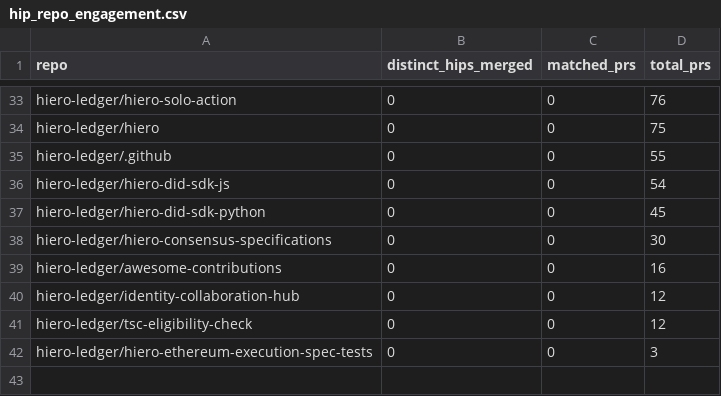
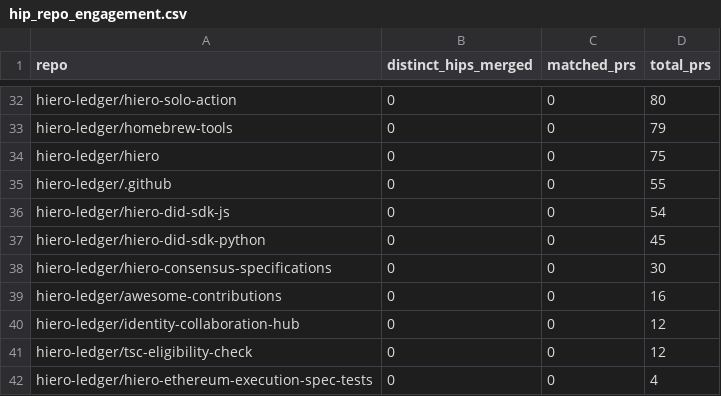
Before and after one commit to 5affron/analytics, a CSV file: api/v1/hiero-ledger/hip_repo_engagement.csv, drawn as a sheet; only a part is shown, gaps mark what is left out; addresses are those after the commit; the diff covers the shown part only; the diff names each change by its address in the sheet, - before the commit and + after, or states it on an @@ line.

```diff
--- a/api/v1/hiero-ledger/hip_repo_engagement.csv
+++ b/api/v1/hiero-ledger/hip_repo_engagement.csv
-D32 (total_prs): 76
+D32 (total_prs): 80
+row 33: hiero-ledger/homebrew-tools | 0 | 0 | 79
-D42 (total_prs): 3
+D42 (total_prs): 4
```
Also changed, not shown: 1 added row, 2 removed rows and 21 edited cells elsewhere in this file, api/v1/hiero-ledger/hip_adoption_funnel.csv, 26 other files.
